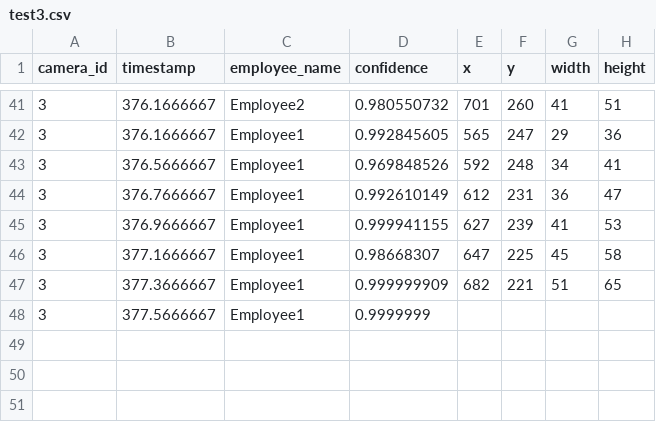
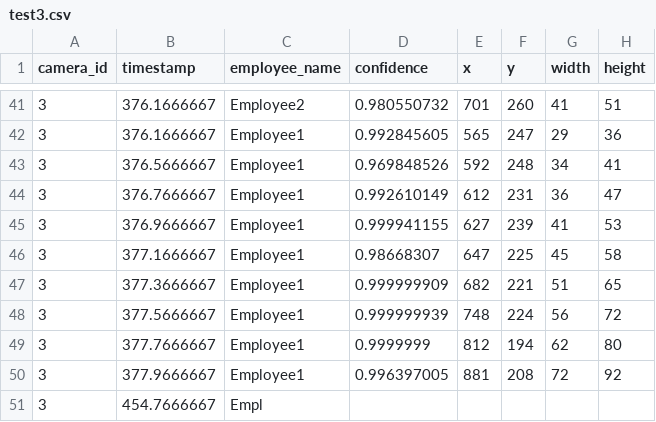
Before and after one commit to DataDynam/vision-based-attendance-system, a CSV file: Attendance_Logic_Module/test3.csv, drawn as a sheet; only a part is shown, gaps mark what is left out.

```diff
--- a/Attendance_Logic_Module/test3.csv
+++ b/Attendance_Logic_Module/test3.csv
@@ -47,2 +47,5 @@ camera_id,timestamp,employee_name,confidence,x,y,width,height
 3,377.3666667,Employee1,0.999999909,682,221,51,65
-3,377.5666667,Employee1,0.9999999
+3,377.5666667,Employee1,0.999999939,748,224,56,72
+3,377.7666667,Employee1,0.9999999,812,194,62,80
+3,377.9666667,Employee1,0.996397005,881,208,72,92
+3,454.7666667,Empl
```
